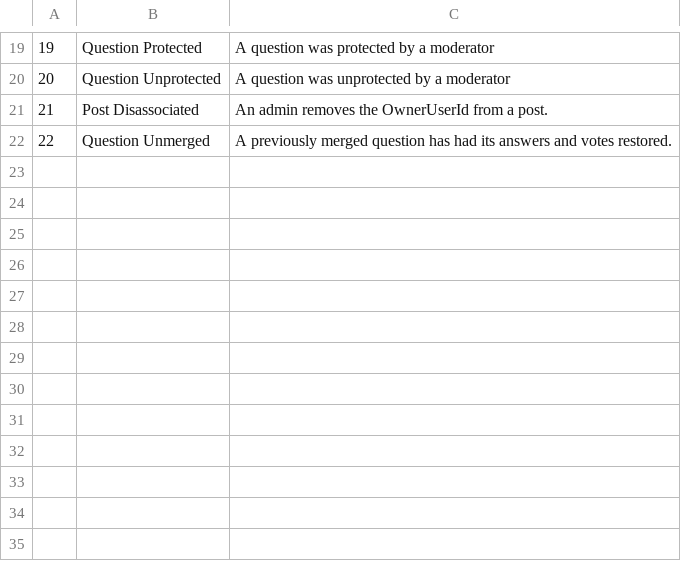
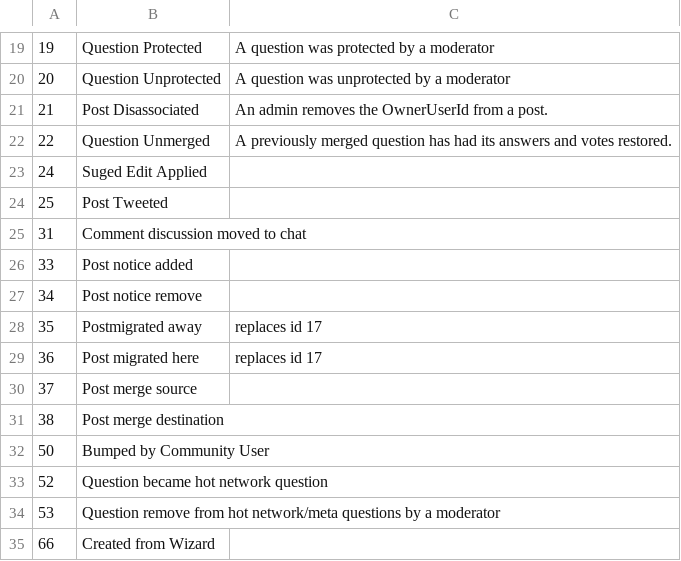
Before and after one commit to duncantl/SOXMLDB, a CSV file: PostHistoryTypeId.csv, drawn as a sheet; only a part is shown, gaps mark what is left out; the diff names each change by its address in the sheet, - before the commit and + after, or states it on an @@ line.

Commit message:
additional history types, including 66

```diff
--- a/PostHistoryTypeId.csv
+++ b/PostHistoryTypeId.csv
+row 23: 24 | Suged Edit Applied
+row 24: 25 | Post Tweeted
+row 25: 31 | Comment discussion moved to chat
+row 26: 33 | Post notice added
+row 27: 34 | Post notice remove
+row 28: 35 | Postmigrated away | replaces id 17
+row 29: 36 | Post migrated here | replaces id 17
+row 30: 37 | Post merge source
+row 31: 38 | Post merge destination
+row 32: 50 | Bumped by Community User
+row 33: 52 | Question became hot network question
+row 34: 53 | Question remove from hot network/meta questions by a moderator
+row 35: 66 | Created from Wizard
```
